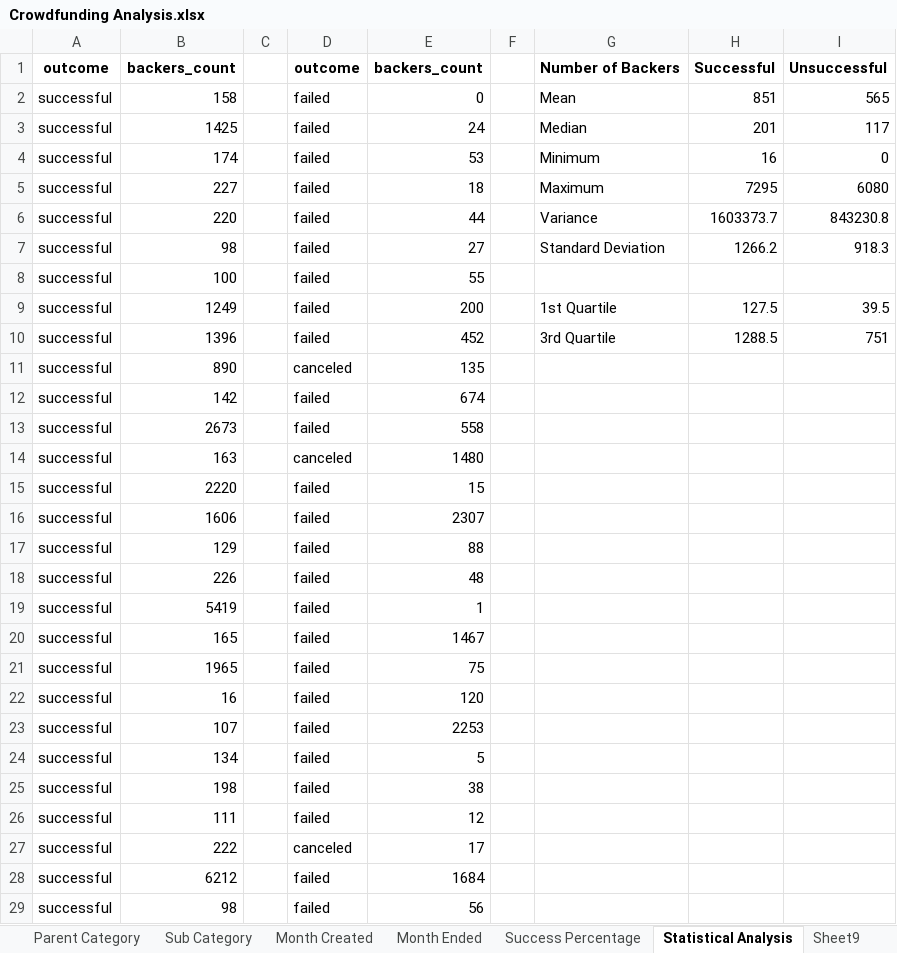
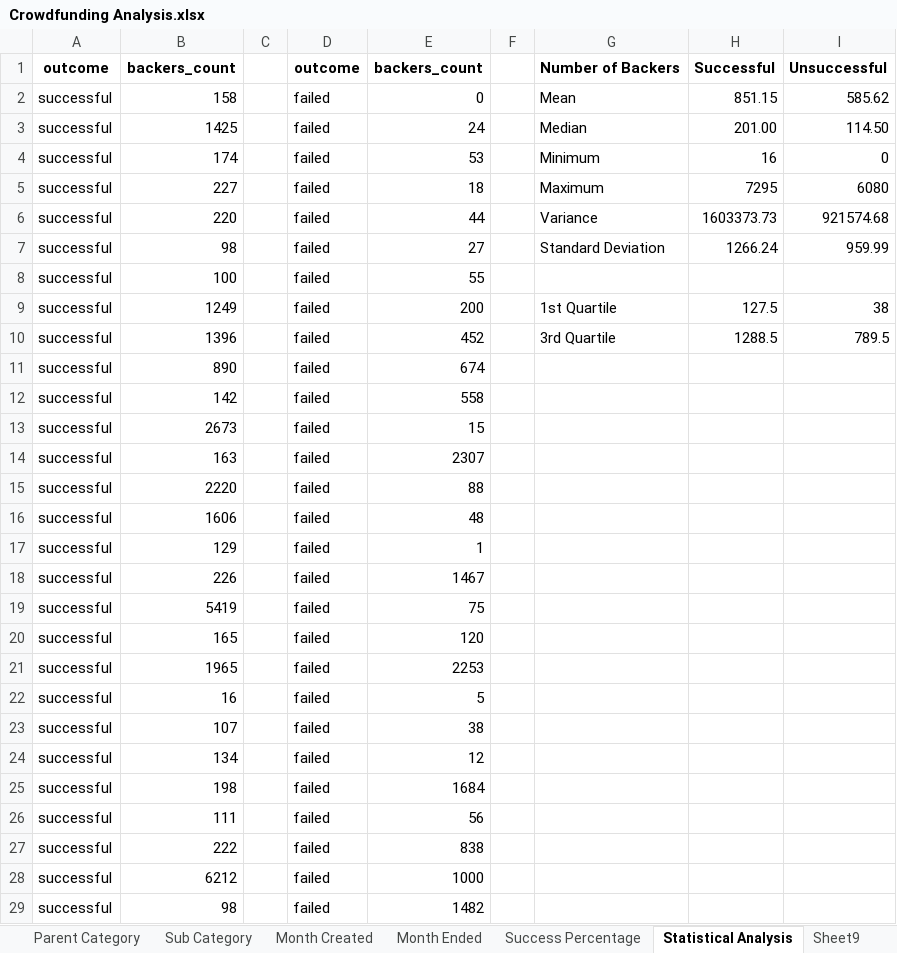
Before and after one commit to AlexMaule/Homework, an Excel workbook: Crowdfunding Analysis.xlsx, sheet Statistical Analysis, drawn as a sheet; only a part is shown; values as stored, in another font and other column widths than the file's, no borders; conditional formats not drawn; the diff covers the shown part only; the diff names each change by its address in the sheet, - before the commit and + after, or states it on an @@ line.

Commit message:
Attempt #2
When doing the Statistical Analysis I was including the Canceled projects together with the Failed ones for the Unsuccessful group. I believe that was the cause of the wrong measures for Mean, Median, Variance and Standard Deviation. This new attempt was done by taking out the Canceled projects of the Unsuccessful group.
I am over the deadline for turning in this homework, but can I still receive the feedback for this new attempt for leaning purposes?
Thank you!

```diff
--- a/Crowdfunding Analysis.xlsx (sheet Statistical Analysis)
+++ b/Crowdfunding Analysis.xlsx (sheet Statistical Analysis)
-H2: 851
+H2: 851.15
-I2: 565
+I2: 585.62
-H3: 201
+H3: 201.00
-I3: 117
+I3: 114.50
-H6: 1603373.7
+H6: 1603373.73
-I6: 843230.8
+I6: 921574.68
-H7: 1266.2
+H7: 1266.24
-I7: 918.3
+I7: 959.99
-I9: 39.5
+I9: 38
-I10: 751
+I10: 789.5
-D11: canceled
+D11: failed
-E11: 135
+E11: 674
-E12: 674
+E12: 558
-E13: 558
+E13: 15
-D14: canceled
+D14: failed
-E14: 1480
+E14: 2307
-E15: 15
+E15: 88
-E16: 2307
+E16: 48
-E17: 88
+E17: 1
-E18: 48
+E18: 1467
-E19: 1
+E19: 75
-E20: 1467
+E20: 120
-E21: 75
+E21: 2253
-E22: 120
+E22: 5
-E23: 2253
+E23: 38
-E24: 5
+E24: 12
-E25: 38
+E25: 1684
-E26: 12
+E26: 56
-D27: canceled
+D27: failed
-E27: 17
+E27: 838
-E28: 1684
+E28: 1000
-E29: 56
+E29: 1482
```
Also changed, not shown: 496 edited cells elsewhere in this sheet, sheet Crowdfunding, sheet Success Percentage, sheet Sheet9, charts or pictures.
